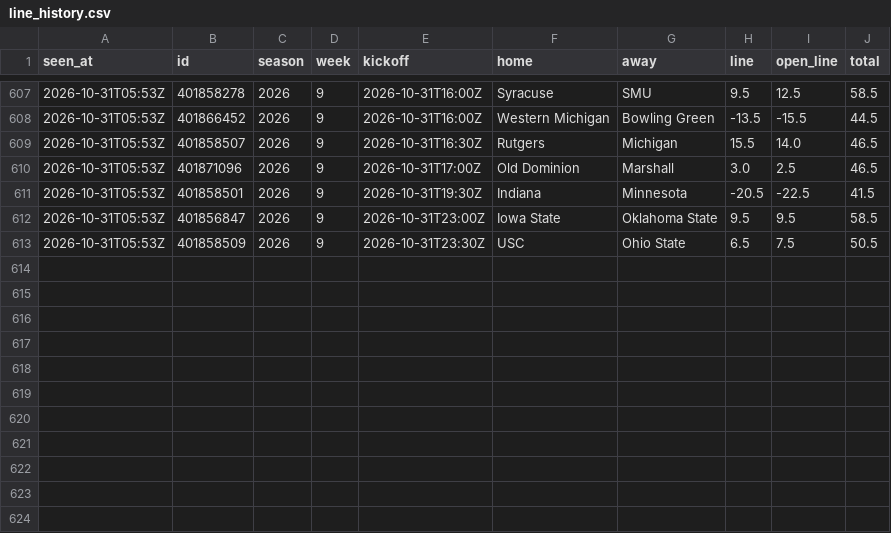
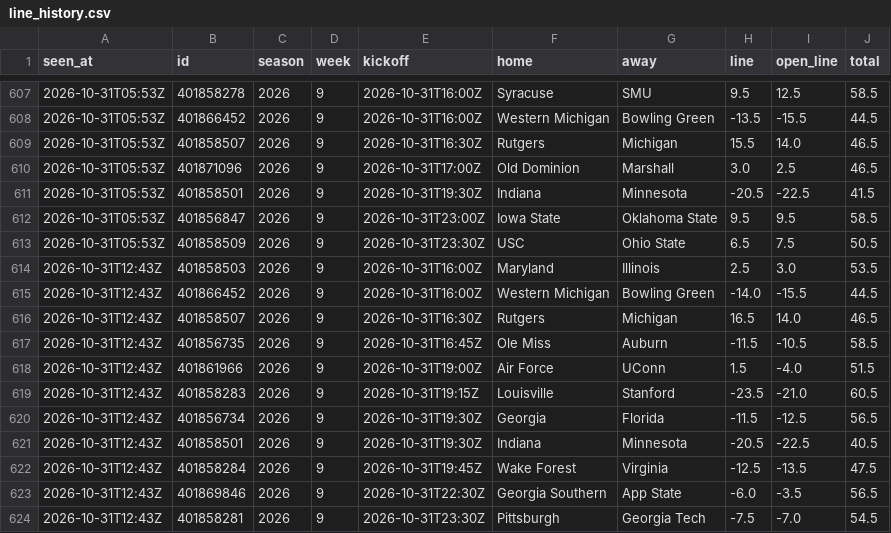
Before and after one commit to davischamann-alt/fourth-and-value, a CSV file: data/live/line_history.csv, drawn as a sheet; only a part is shown, gaps mark what is left out; the diff names each change by its address in the sheet, - before the commit and + after, or states it on an @@ line.

```diff
--- a/data/live/line_history.csv
+++ b/data/live/line_history.csv
+row 614: 2026-10-31T12:43Z | 401858503 | 2026 | 9 | 2026-10-31T16:00Z | Maryland | Illinois | 2.5 | 3.0 | 53.5
+row 615: 2026-10-31T12:43Z | 401866452 | 2026 | 9 | 2026-10-31T16:00Z | Western Michigan | Bowling Green | -14.0 | -15.5 | 44.5
+row 616: 2026-10-31T12:43Z | 401858507 | 2026 | 9 | 2026-10-31T16:30Z | Rutgers | Michigan | 16.5 | 14.0 | 46.5
+row 617: 2026-10-31T12:43Z | 401856735 | 2026 | 9 | 2026-10-31T16:45Z | Ole Miss | Auburn | -11.5 | -10.5 | 58.5
+row 618: 2026-10-31T12:43Z | 401861966 | 2026 | 9 | 2026-10-31T19:00Z | Air Force | UConn | 1.5 | -4.0 | 51.5
+row 619: 2026-10-31T12:43Z | 401858283 | 2026 | 9 | 2026-10-31T19:15Z | Louisville | Stanford | -23.5 | -21.0 | 60.5
+row 620: 2026-10-31T12:43Z | 401856734 | 2026 | 9 | 2026-10-31T19:30Z | Georgia | Florida | -11.5 | -12.5 | 56.5
+row 621: 2026-10-31T12:43Z | 401858501 | 2026 | 9 | 2026-10-31T19:30Z | Indiana | Minnesota | -20.5 | -22.5 | 40.5
+row 622: 2026-10-31T12:43Z | 401858284 | 2026 | 9 | 2026-10-31T19:45Z | Wake Forest | Virginia | -12.5 | -13.5 | 47.5
+row 623: 2026-10-31T12:43Z | 401869846 | 2026 | 9 | 2026-10-31T22:30Z | Georgia Southern | App State | -6.0 | -3.5 | 56.5
+row 624: 2026-10-31T12:43Z | 401858281 | 2026 | 9 | 2026-10-31T23:30Z | Pittsburgh | Georgia Tech | -7.5 | -7.0 | 54.5
```
Also changed, not shown: data/live/picks.csv, data/live/total_picks.csv, 4 other files.
